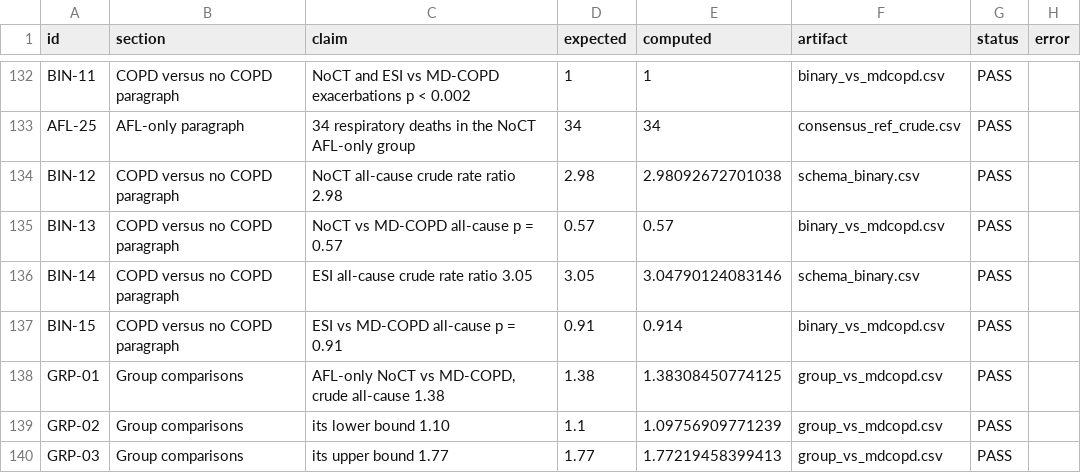
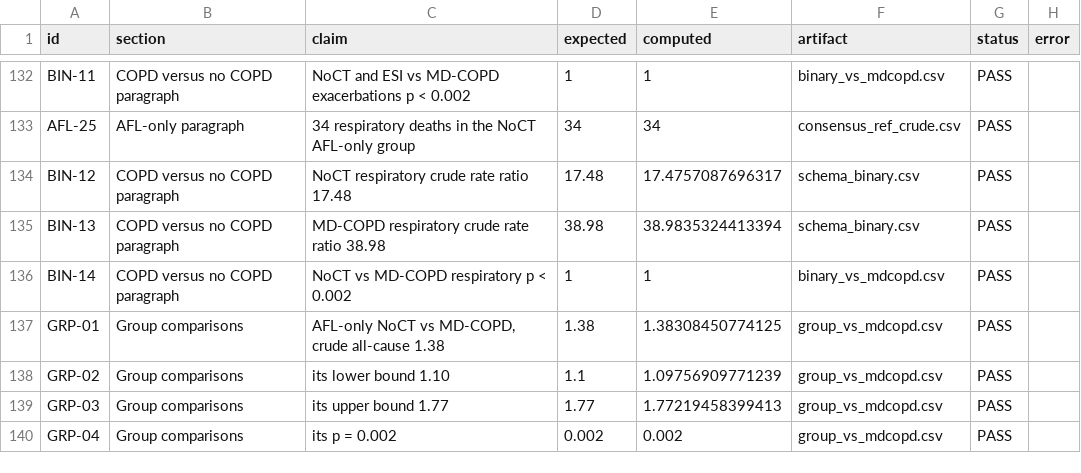
Before and after one commit to peter4244/esi-2026-manuscript, a CSV file: ctfree/assets/VERIFICATION.csv, drawn as a sheet; only a part is shown, gaps mark what is left out; the shorter side is filled out with more unchanged rows.

```diff
--- a/ctfree/assets/VERIFICATION.csv
+++ b/ctfree/assets/VERIFICATION.csv
@@ -133,6 +133,5 @@
 "AFL-25","AFL-only paragraph","34 respiratory deaths in the NoCT AFL-only group","34","34","consensus_ref_crude.csv","PASS",""
-"BIN-12","COPD versus no COPD paragraph","NoCT all-cause crude rate ratio 2.98","2.98","2.98092672701038","schema_binary.csv","PASS",""
-"BIN-13","COPD versus no COPD paragraph","NoCT vs MD-COPD all-cause p = 0.57","0.57","0.57","binary_vs_mdcopd.csv","PASS",""
-"BIN-14","COPD versus no COPD paragraph","ESI all-cause crude rate ratio 3.05","3.05","3.04790124083146","schema_binary.csv","PASS",""
-"BIN-15","COPD versus no COPD paragraph","ESI vs MD-COPD all-cause p = 0.91","0.91","0.914","binary_vs_mdcopd.csv","PASS",""
+"BIN-12","COPD versus no COPD paragraph","NoCT respiratory crude rate ratio 17.48","17.48","17.4757087696317","schema_binary.csv","PASS",""
+"BIN-13","COPD versus no COPD paragraph","MD-COPD respiratory crude rate ratio 38.98","38.98","38.9835324413394","schema_binary.csv","PASS",""
+"BIN-14","COPD versus no COPD paragraph","NoCT vs MD-COPD respiratory p < 0.002","1","1","binary_vs_mdcopd.csv","PASS",""
 "GRP-01","Group comparisons","AFL-only NoCT vs MD-COPD, crude all-cause 1.38","1.38","1.38308450774125","group_vs_mdcopd.csv","PASS",""
```
Also changed, not shown: 2 other files.
